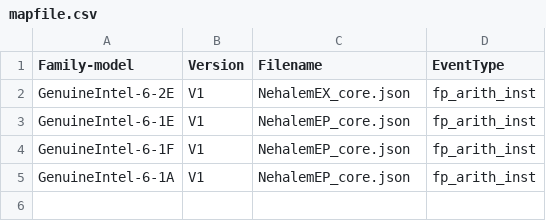
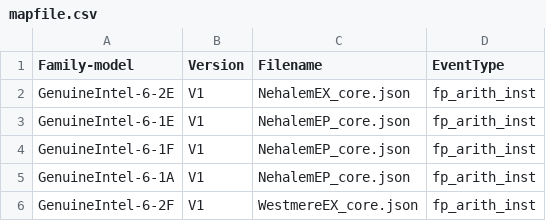
Before and after one commit to kernelorg-mirror/linux_kernel_git_ak_linux-misc, a CSV file: tools/perf/pmu-events/arch/x86/mapfile.csv, drawn as a sheet; the diff names each change by its address in the sheet, - before the commit and + after, or states it on an @@ line.

Commit message:
perf, tools: Add WestmereEX V1 event file
Add a Intel event file for perf.

Signed-off-by: Andi Kleen <ak@linux.intel.com>

```diff
--- a/tools/perf/pmu-events/arch/x86/mapfile.csv
+++ b/tools/perf/pmu-events/arch/x86/mapfile.csv
+row 6: GenuineIntel-6-2F | V1 | WestmereEX_core.json | fp_arith_inst
```
Also changed, not shown: 1 other file.
